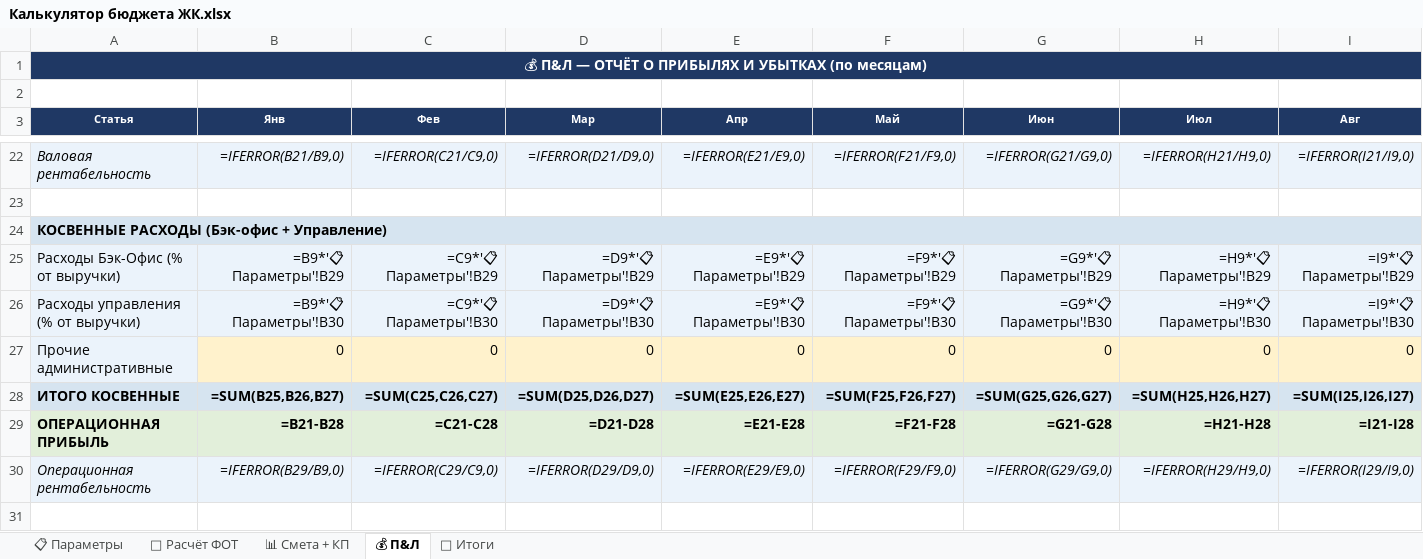
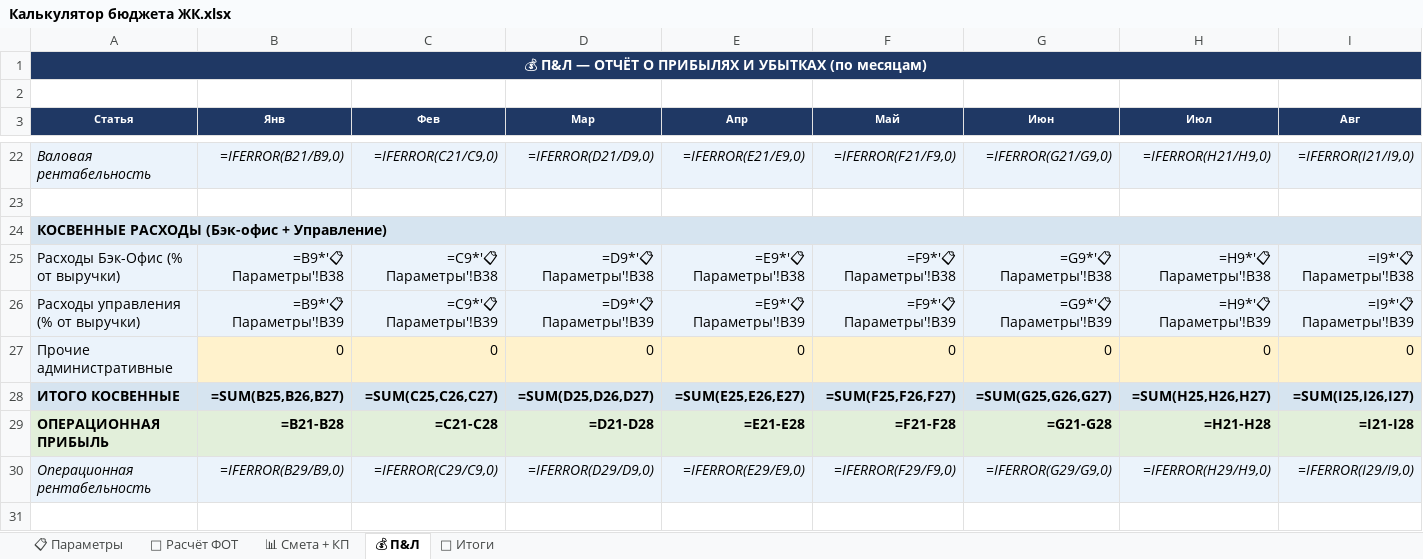
Before and after one commit to kpetlin21-bot/-, an Excel workbook: budget/output/Калькулятор бюджета ЖК.xlsx, sheet 💰 П&Л, drawn as a sheet; only a part is shown, gaps mark what is left out; values as stored, in another font and other column widths than the file's, no borders; formulas without a stored value are shown as written; the diff covers the shown part only; the diff names each change by its address in the sheet, - before the commit and + after, or states it on an @@ line.

```diff
--- a/budget/output/Калькулятор бюджета ЖК.xlsx (sheet 💰 П&Л)
+++ b/budget/output/Калькулятор бюджета ЖК.xlsx (sheet 💰 П&Л)
-B25 (Янв): =B9*'📋 Параметры'!B29
+B25 (Янв): =B9*'📋 Параметры'!B38
-C25 (Фев): =C9*'📋 Параметры'!B29
+C25 (Фев): =C9*'📋 Параметры'!B38
-D25 (Мар): =D9*'📋 Параметры'!B29
+D25 (Мар): =D9*'📋 Параметры'!B38
-E25 (Апр): =E9*'📋 Параметры'!B29
+E25 (Апр): =E9*'📋 Параметры'!B38
-F25 (Май): =F9*'📋 Параметры'!B29
+F25 (Май): =F9*'📋 Параметры'!B38
-G25 (Июн): =G9*'📋 Параметры'!B29
+G25 (Июн): =G9*'📋 Параметры'!B38
-H25 (Июл): =H9*'📋 Параметры'!B29
+H25 (Июл): =H9*'📋 Параметры'!B38
-I25 (Авг): =I9*'📋 Параметры'!B29
+I25 (Авг): =I9*'📋 Параметры'!B38
-B26 (Янв): =B9*'📋 Параметры'!B30
+B26 (Янв): =B9*'📋 Параметры'!B39
-C26 (Фев): =C9*'📋 Параметры'!B30
+C26 (Фев): =C9*'📋 Параметры'!B39
-D26 (Мар): =D9*'📋 Параметры'!B30
+D26 (Мар): =D9*'📋 Параметры'!B39
-E26 (Апр): =E9*'📋 Параметры'!B30
+E26 (Апр): =E9*'📋 Параметры'!B39
-F26 (Май): =F9*'📋 Параметры'!B30
+F26 (Май): =F9*'📋 Параметры'!B39
-G26 (Июн): =G9*'📋 Параметры'!B30
+G26 (Июн): =G9*'📋 Параметры'!B39
-H26 (Июл): =H9*'📋 Параметры'!B30
+H26 (Июл): =H9*'📋 Параметры'!B39
-I26 (Авг): =I9*'📋 Параметры'!B30
+I26 (Авг): =I9*'📋 Параметры'!B39
```
Also changed, not shown: 32 edited cells elsewhere in this sheet, sheet 📊 Смета + КП, sheet 👥 Расчёт ФОТ, 1 other file.
